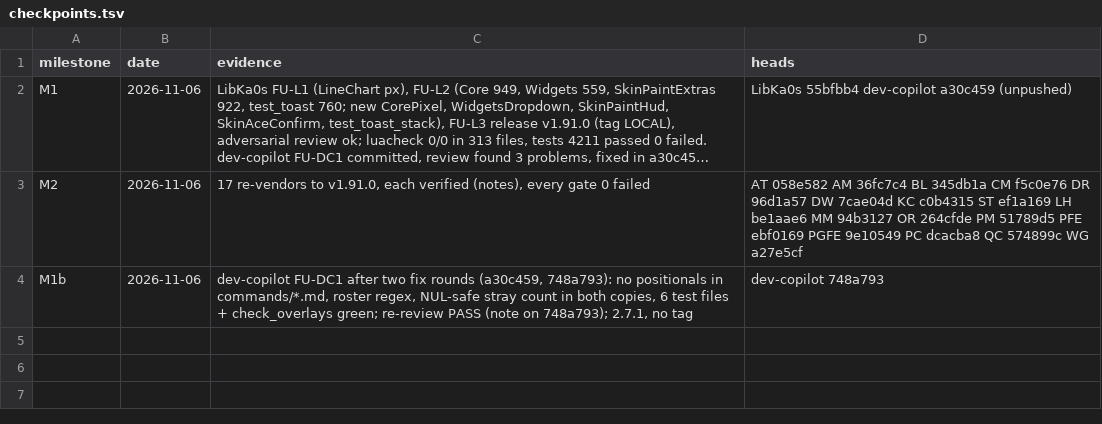
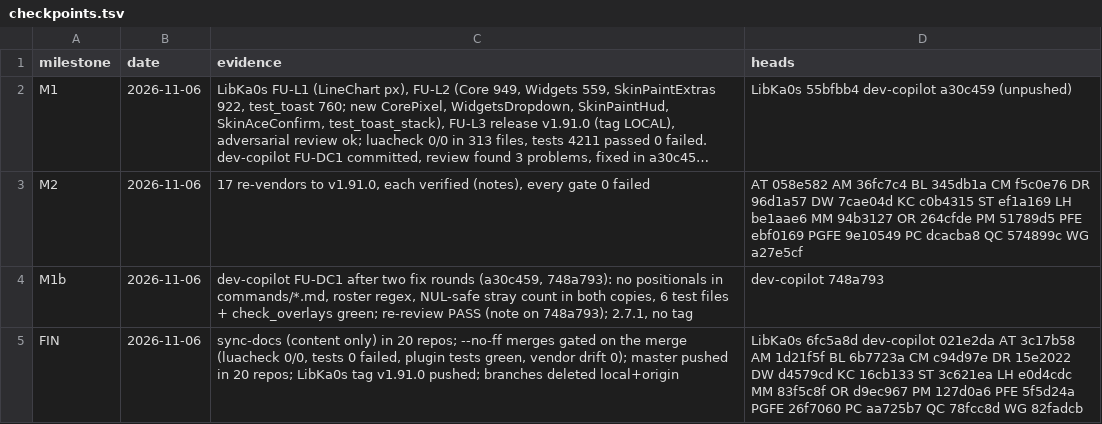
Before and after one commit to tusharsaxena/Ka0sAddonsCommonTasks, a TSV file: docs/2026-11-06-FOLLOWUPS_V1_91/checkpoints.tsv, drawn as a sheet; long unchanged cells end in …; the diff names each change by its address in the sheet, - before the commit and + after, or states it on an @@ line.

```diff
--- a/docs/2026-11-06-FOLLOWUPS_V1_91/checkpoints.tsv
+++ b/docs/2026-11-06-FOLLOWUPS_V1_91/checkpoints.tsv
+row 5: FIN | 2026-11-06 | sync-docs (content only) in 20 repos; --no-ff merges gated on the merge (luacheck 0/0, tests 0 failed, plugin tests green, vendor drift 0); master pushed in 20 repos; LibKa0s tag v1.91.0 pushed; branches deleted local+origin | LibKa0s 6fc5a8d dev-copilot 021e2da AT 3c17b58 AM 1d21f5f BL 6b7723a CM c94d97e DR 15e2022 DW d4579cd KC 16cb133 ST 3c621ea LH e0d4cdc MM 83f5c8f OR d9ec967 PM 127d0a6 PFE 5f5d24a PGFE 26f7060 PC aa725b7 QC 78fcc8d WG 82fadcb
```
Also changed, not shown: 1 other file.
